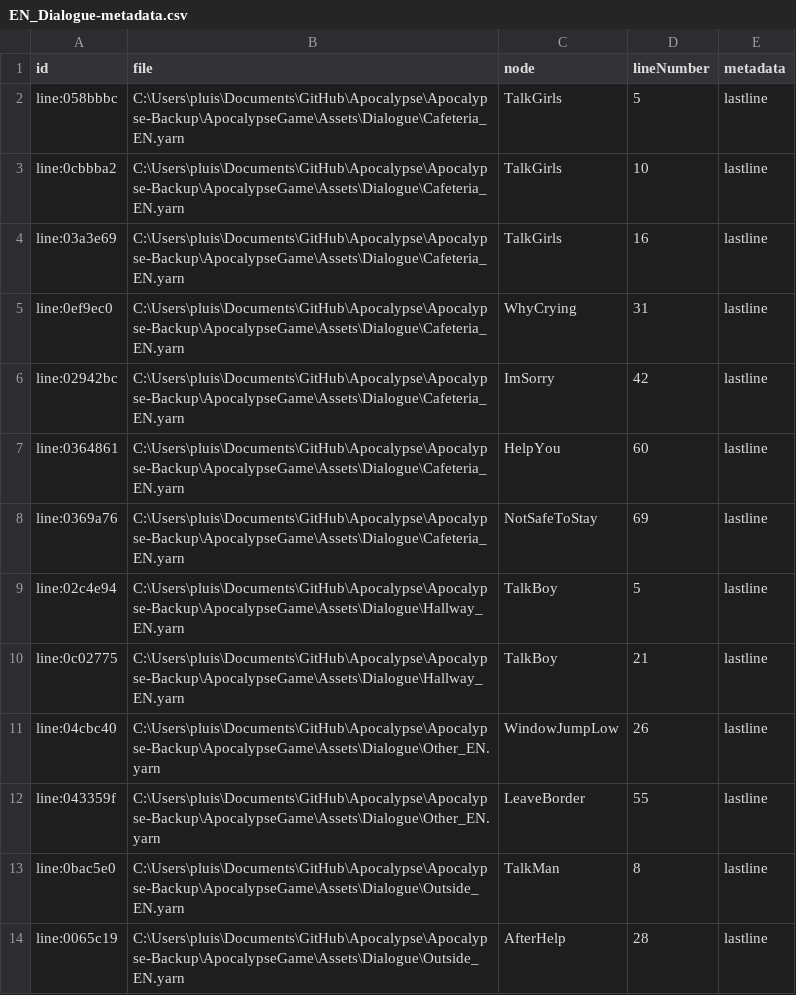
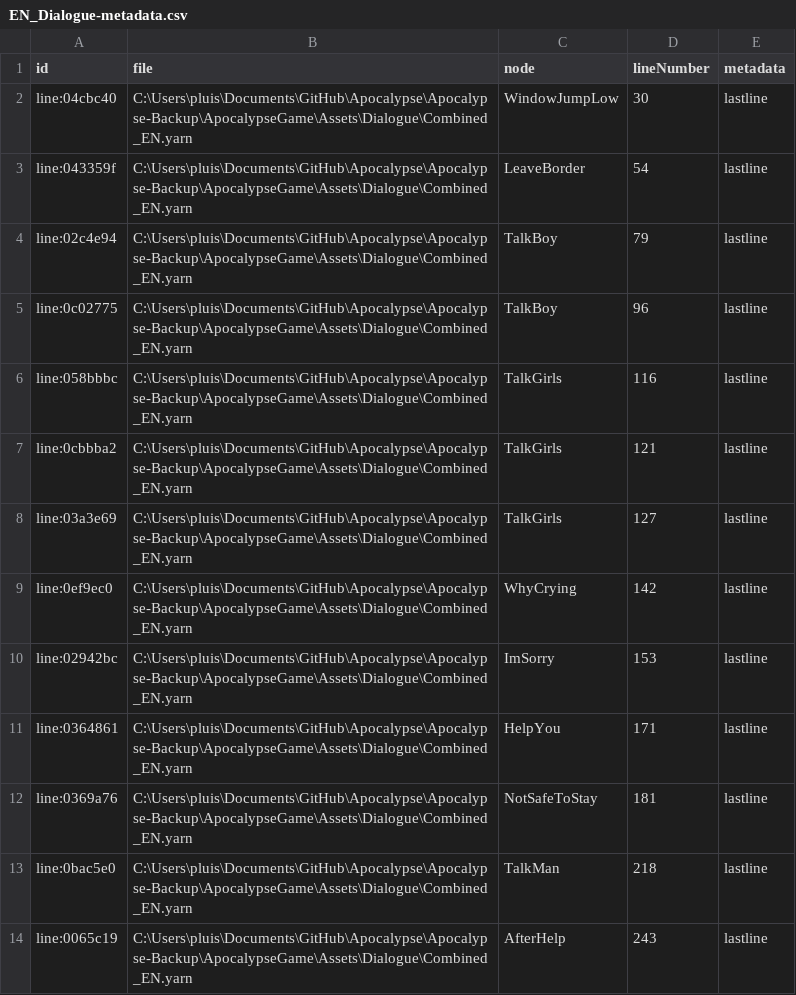
Before and after one commit to NamelessCat06/Apocalypse-Backup, a CSV file: ApocalypseGame/Assets/Dialogue/EN_Dialogue-metadata.csv, drawn as a sheet.

```diff
--- a/ApocalypseGame/Assets/Dialogue/EN_Dialogue-metadata.csv
+++ b/ApocalypseGame/Assets/Dialogue/EN_Dialogue-metadata.csv
@@ -1,14 +1,14 @@
 id,file,node,lineNumber,metadata
-line:058bbbc,C:\Users\pluis\Documents\GitHub\Apocalypse\Apocalypse-Backup\ApocalypseGame\Assets\Dialogue\Cafeteria_EN.yarn,TalkGirls,5,lastline
-line:0cbbba2,C:\Users\pluis\Documents\GitHub\Apocalypse\Apocalypse-Backup\ApocalypseGame\Assets\Dialogue\Cafeteria_EN.yarn,TalkGirls,10,lastline
-line:03a3e69,C:\Users\pluis\Documents\GitHub\Apocalypse\Apocalypse-Backup\ApocalypseGame\Assets\Dialogue\Cafeteria_EN.yarn,TalkGirls,16,lastline
-line:0ef9ec0,C:\Users\pluis\Documents\GitHub\Apocalypse\Apocalypse-Backup\ApocalypseGame\Assets\Dialogue\Cafeteria_EN.yarn,WhyCrying,31,lastline
-line:02942bc,C:\Users\pluis\Documents\GitHub\Apocalypse\Apocalypse-Backup\ApocalypseGame\Assets\Dialogue\Cafeteria_EN.yarn,ImSorry,42,lastline
-line:0364861,C:\Users\pluis\Documents\GitHub\Apocalypse\Apocalypse-Backup\ApocalypseGame\Assets\Dialogue\Cafeteria_EN.yarn,HelpYou,60,lastline
-line:0369a76,C:\Users\pluis\Documents\GitHub\Apocalypse\Apocalypse-Backup\ApocalypseGame\Assets\Dialogue\Cafeteria_EN.yarn,NotSafeToStay,69,lastline
-line:02c4e94,C:\Users\pluis\Documents\GitHub\Apocalypse\Apocalypse-Backup\ApocalypseGame\Assets\Dialogue\Hallway_EN.yarn,TalkBoy,5,lastline
-line:0c02775,C:\Users\pluis\Documents\GitHub\Apocalypse\Apocalypse-Backup\ApocalypseGame\Assets\Dialogue\Hallway_EN.yarn,TalkBoy,21,lastline
-line:04cbc40,C:\Users\pluis\Documents\GitHub\Apocalypse\Apocalypse-Backup\ApocalypseGame\Assets\Dialogue\Other_EN.yarn,WindowJumpLow,26,lastline
-line:043359f,C:\Users\pluis\Documents\GitHub\Apocalypse\Apocalypse-Backup\ApocalypseGame\Assets\Dialogue\Other_EN.yarn,LeaveBorder,55,lastline
-line:0bac5e0,C:\Users\pluis\Documents\GitHub\Apocalypse\Apocalypse-Backup\ApocalypseGame\Assets\Dialogue\Outside_EN.yarn,TalkMan,8,lastline
-line:0065c19,C:\Users\pluis\Documents\GitHub\Apocalypse\Apocalypse-Backup\ApocalypseGame\Assets\Dialogue\Outside_EN.yarn,AfterHelp,28,lastline
+line:04cbc40,C:\Users\pluis\Documents\GitHub\Apocalypse\Apocalypse-Backup\ApocalypseGame\Assets\Dialogue\Combined_EN.yarn,WindowJumpLow,30,lastline
+line:043359f,C:\Users\pluis\Documents\GitHub\Apocalypse\Apocalypse-Backup\ApocalypseGame\Assets\Dialogue\Combined_EN.yarn,LeaveBorder,54,lastline
+line:02c4e94,C:\Users\pluis\Documents\GitHub\Apocalypse\Apocalypse-Backup\ApocalypseGame\Assets\Dialogue\Combined_EN.yarn,TalkBoy,79,lastline
+line:0c02775,C:\Users\pluis\Documents\GitHub\Apocalypse\Apocalypse-Backup\ApocalypseGame\Assets\Dialogue\Combined_EN.yarn,TalkBoy,96,lastline
+line:058bbbc,C:\Users\pluis\Documents\GitHub\Apocalypse\Apocalypse-Backup\ApocalypseGame\Assets\Dialogue\Combined_EN.yarn,TalkGirls,116,lastline
+line:0cbbba2,C:\Users\pluis\Documents\GitHub\Apocalypse\Apocalypse-Backup\ApocalypseGame\Assets\Dialogue\Combined_EN.yarn,TalkGirls,121,lastline
+line:03a3e69,C:\Users\pluis\Documents\GitHub\Apocalypse\Apocalypse-Backup\ApocalypseGame\Assets\Dialogue\Combined_EN.yarn,TalkGirls,127,lastline
+line:0ef9ec0,C:\Users\pluis\Documents\GitHub\Apocalypse\Apocalypse-Backup\ApocalypseGame\Assets\Dialogue\Combined_EN.yarn,WhyCrying,142,lastline
+line:02942bc,C:\Users\pluis\Documents\GitHub\Apocalypse\Apocalypse-Backup\ApocalypseGame\Assets\Dialogue\Combined_EN.yarn,ImSorry,153,lastline
+line:0364861,C:\Users\pluis\Documents\GitHub\Apocalypse\Apocalypse-Backup\ApocalypseGame\Assets\Dialogue\Combined_EN.yarn,HelpYou,171,lastline
+line:0369a76,C:\Users\pluis\Documents\GitHub\Apocalypse\Apocalypse-Backup\ApocalypseGame\Assets\Dialogue\Combined_EN.yarn,NotSafeToStay,181,lastline
+line:0bac5e0,C:\Users\pluis\Documents\GitHub\Apocalypse\Apocalypse-Backup\ApocalypseGame\Assets\Dialogue\Combined_EN.yarn,TalkMan,218,lastline
+line:0065c19,C:\Users\pluis\Documents\GitHub\Apocalypse\Apocalypse-Backup\ApocalypseGame\Assets\Dialogue\Combined_EN.yarn,AfterHelp,243,lastline
```
Also changed, not shown: ApocalypseGame/Assets/Dialogue/EN_Dialogue.csv, 4 other files.
